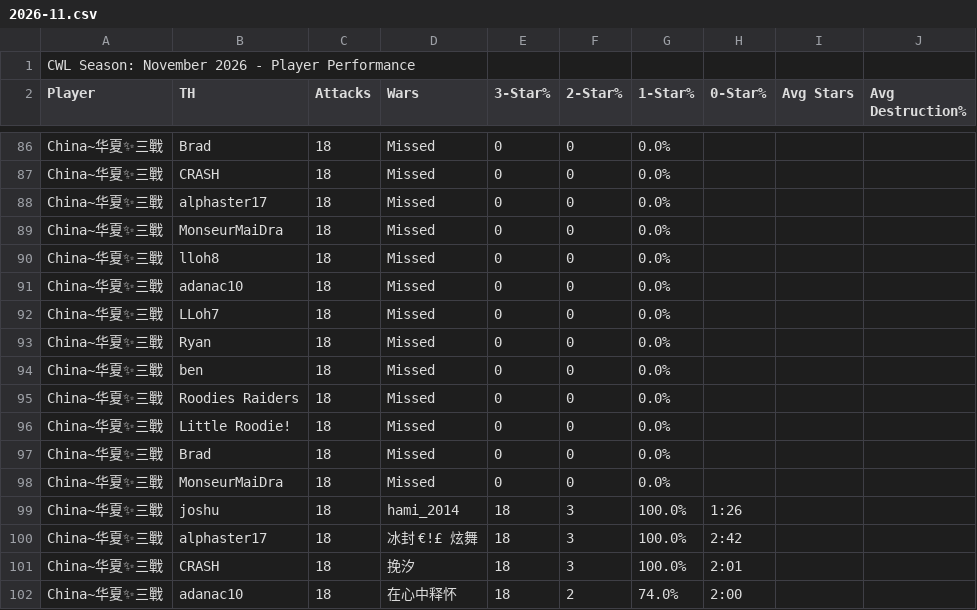
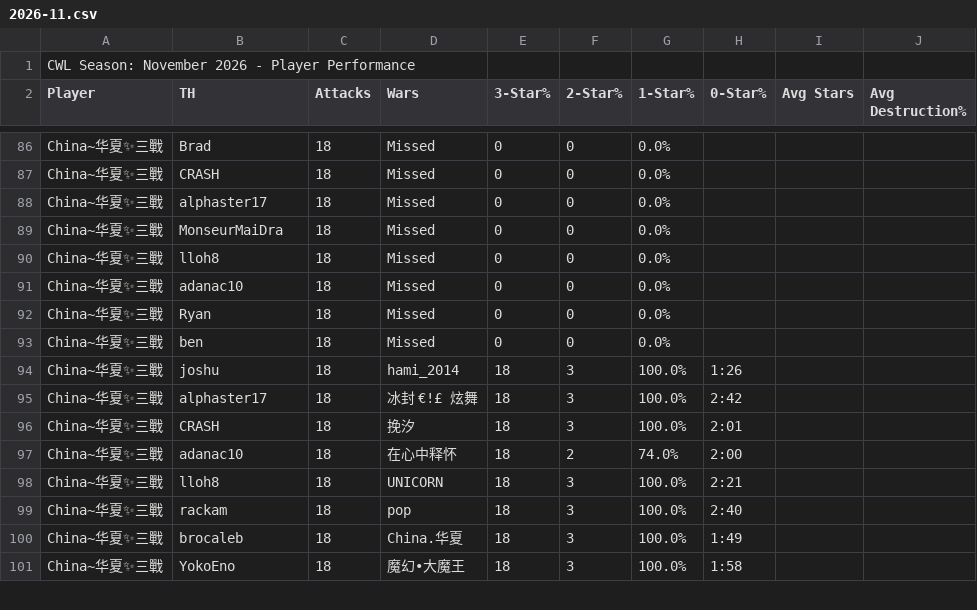
Before and after one commit to Silvester13-SOS/clash-war-analytics, a CSV file: docs/data/cwl-season/2026-11.csv, drawn as a sheet; only a part is shown, gaps mark what is left out; the shorter side is filled out with more unchanged rows; removed rows and columns are numbered as before the commit, all else as after; the diff covers the shown part only; the diff names each change by its address in the sheet, - before the commit and + after, or states it on an @@ line.

```diff
--- a/docs/data/cwl-season/2026-11.csv
+++ b/docs/data/cwl-season/2026-11.csv
-row 92: China~华夏✨三戰 | LLoh7 | 18 | Missed | 0 | 0 | 0.0%
-row 95: China~华夏✨三戰 | Roodies Raiders | 18 | Missed | 0 | 0 | 0.0%
-row 96: China~华夏✨三戰 | Little Roodie! | 18 | Missed | 0 | 0 | 0.0%
-row 97: China~华夏✨三戰 | Brad | 18 | Missed | 0 | 0 | 0.0%
-row 98: China~华夏✨三戰 | MonseurMaiDra | 18 | Missed | 0 | 0 | 0.0%
```
Also changed, not shown: 10 added rows, 5 removed rows and 4 edited cells elsewhere in this file, 26 other files.
